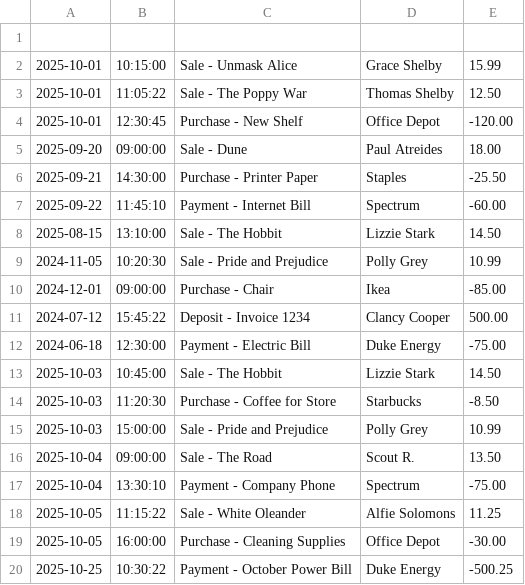
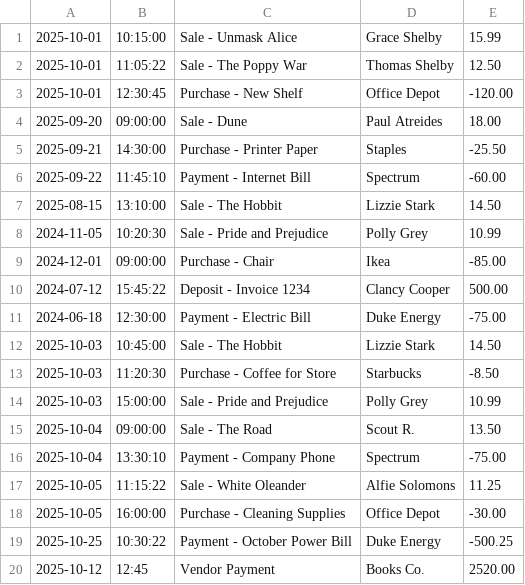
Before and after one commit to margaretpalma/AccountingLedgerApplication, a CSV file: transactions.csv, drawn as a sheet; removed rows and columns are numbered as before the commit, all else as after; the diff names each change by its address in the sheet, - before the commit and + after, or states it on an @@ line.

```diff
--- a/transactions.csv
+++ b/transactions.csv
-row 1: (empty)
+row 20: 2025-10-12 | 12:45 | Vendor Payment | Books Co. | 2520.00
```
Also changed, not shown: 3 other files.
